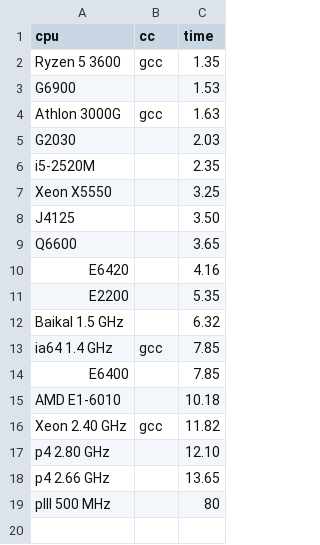
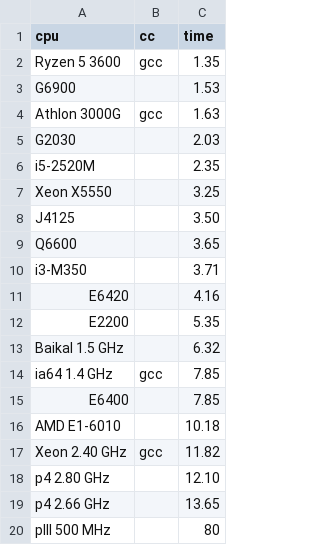
Before and after one commit to aexyel/pi_css5, a CSV file: results.csv, drawn as a sheet; the diff names each change by its address in the sheet, - before the commit and + after, or states it on an @@ line.

Commit message:
update results

```diff
--- a/results.csv
+++ b/results.csv
+row 10: i3-M350 |  | 3.71
```
